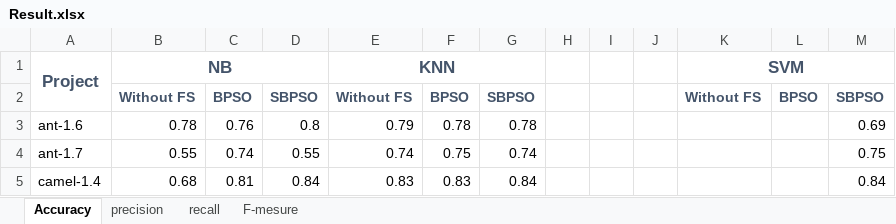
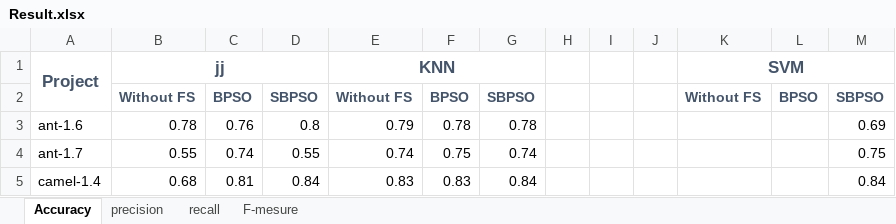
Before and after one commit to AfnanTurky/SDP, an Excel workbook: Testing_Result/Result.xlsx, sheet Accuracy, drawn as a sheet; only a part is shown; values as stored, in another font and other column widths than the file's, no borders; the diff names each change by its address in the sheet, - before the commit and + after, or states it on an @@ line.

Commit message:
Update Result.xlsx

```diff
--- a/Testing_Result/Result.xlsx (sheet Accuracy)
+++ b/Testing_Result/Result.xlsx (sheet Accuracy)
-B1: NB
+B1: jj
```
